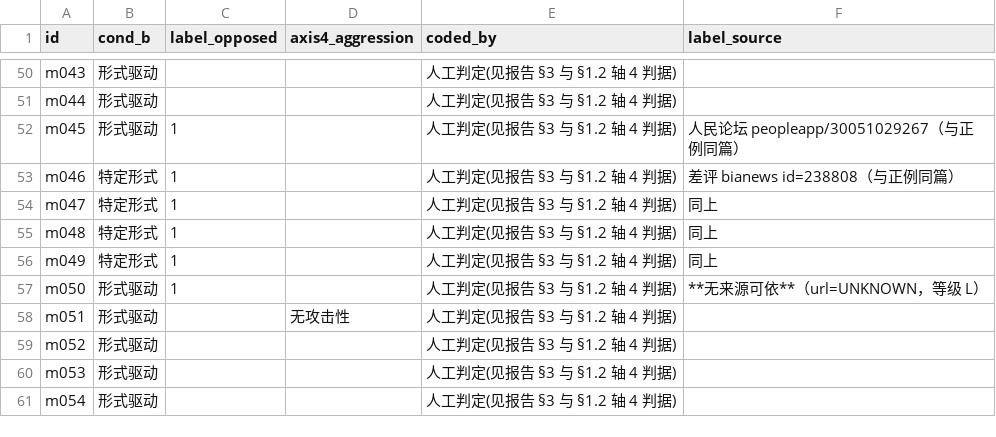
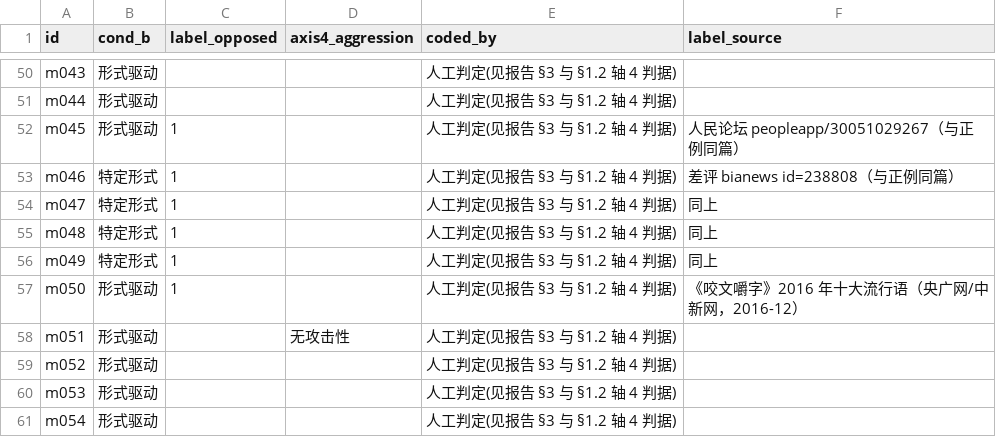
Before and after one commit to Clearailhc/clearai-dsh, a CSV file: lab/data/manual_codes.csv, drawn as a sheet; only a part is shown, gaps mark what is left out.

```diff
--- a/lab/data/manual_codes.csv
+++ b/lab/data/manual_codes.csv
@@ -56,3 +56,3 @@ m048,特定形式,1,,人工判定(见报告 §3 与 §1.2 轴 4 判据),同上
 m049,特定形式,1,,人工判定(见报告 §3 与 §1.2 轴 4 判据),同上
-m050,形式驱动,1,,人工判定(见报告 §3 与 §1.2 轴 4 判据),**无来源可依**（url=UNKNOWN，等级 L）
+m050,形式驱动,1,,人工判定(见报告 §3 与 §1.2 轴 4 判据),《咬文嚼字》2016 年十大流行语（央广网/中新网，2016-12）
 m051,形式驱动,,无攻击性,人工判定(见报告 §3 与 §1.2 轴 4 判据),
```
Also changed, not shown: 1 other file.
